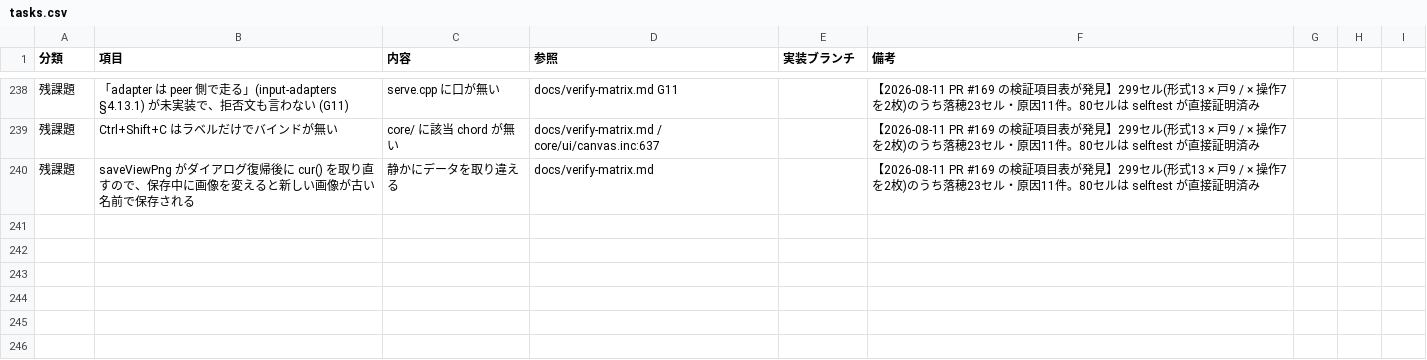
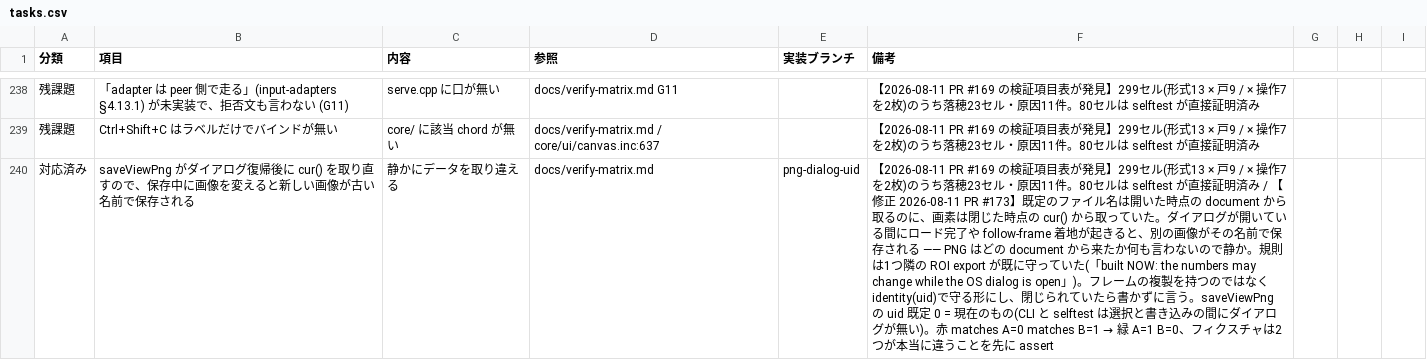
Before and after one commit to klimemam/viewer, a CSV file: docs/tasks.csv, drawn as a sheet; only a part is shown, gaps mark what is left out; the diff covers the shown part only; the diff names each change by its address in the sheet, - before the commit and + after, or states it on an @@ line.

```diff
--- a/docs/tasks.csv
+++ b/docs/tasks.csv
-A240 (分類): 残課題
+A240 (分類): 対応済み
-E240 (実装ブランチ): (empty)
+E240 (実装ブランチ): png-dialog-uid
@@ F240 (備考): …証明済み → …証明済み / 【修正 2026-08-11 PR #173】既定のファイル名は開いた時点の document から取るのに、画素は閉じた時点の cur() から取っていた。ダイアログが開いている間にロード完了や follow-frame 着地が起きると、別の画像がその名前で保存される —— PNG はどの document から来たか何も言わないので静か。規則は1つ隣の ROI export が既に守っていた(「built NOW: the numbers may change while the OS dialog is open」)。フレームの複製を持つのではなく identity(uid)で守る形にし、閉じられていたら書かずに言う。saveViewPng の uid 既定 0 = 現在のもの(CLI と selftest は選択と書き込みの間にダイアログが無い)。赤 matches A=0 matches B=1 → 緑 A=1 B=0、フィクスチャは2つが本当に違うことを先に assert @@
```
Also changed, not shown: 2 added rows and 6 edited cells elsewhere in this file.
